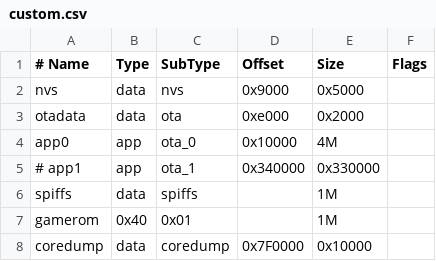
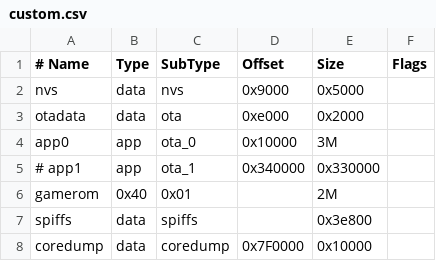
Before and after one commit to Forairaaaaa/Rachel, a CSV file: custom.csv, drawn as a sheet.

```diff
--- a/custom.csv
+++ b/custom.csv
@@ -3,6 +3,6 @@ nvs,      data, nvs,     0x9000,  0x5000,
 otadata,  data, ota,     0xe000,  0x2000,
-app0,     app,  ota_0,   0x10000, 4M,
+app0,     app,  ota_0,   0x10000, 3M,
 # app1,     app,  ota_1,   0x340000,0x330000,
-spiffs,   data, spiffs, , 1M,
-gamerom, 0x40, 0x01, , 1M
+gamerom, 0x40, 0x01, , 2M
+spiffs,   data, spiffs, , 0x3e800,
 coredump, data, coredump,0x7F0000,0x10000,
```
Also changed, not shown: 1 other file.
